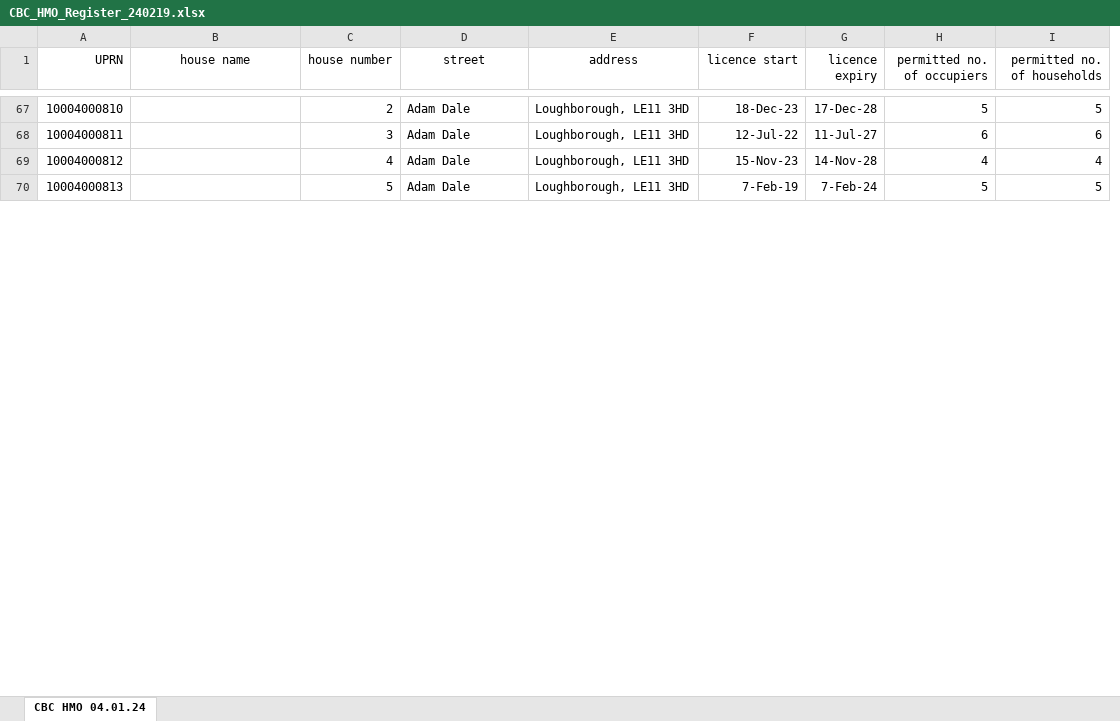
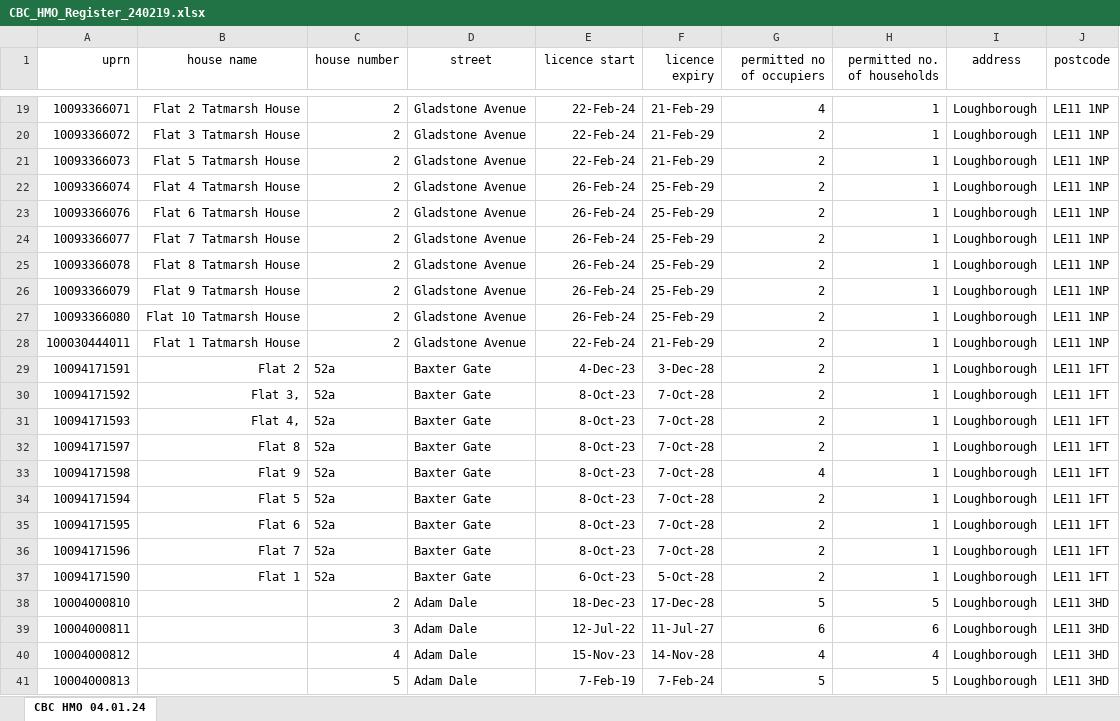
Before and after one commit to KoalaGeo/HMO_Registry_Notebooks, an Excel workbook: data/CBC_HMO_Register_240219.xlsx, sheet CBC HMO 04.01.24, drawn as a sheet; only a part is shown, gaps mark what is left out; values as stored, in another font and other column widths than the file's, no borders; charts and pictures not drawn; removed rows and columns are numbered as before the commit, all else as after; the diff covers the shown part only; the diff names each change by its address in the sheet, - before the commit and + after, or states it on an @@ line.

```diff
--- a/data/CBC_HMO_Register_240219.xlsx (sheet CBC HMO 04.01.24)
+++ b/data/CBC_HMO_Register_240219.xlsx (sheet CBC HMO 04.01.24)
-column A (UPRN), rows 67-70: 10004000810 | 10004000811 | 10004000812 | 10004000813
+column A (uprn), rows 38-41: 10004000810 | 10004000811 | 10004000812 | 10004000813
-column E (address), rows 67-70: all Loughborough, LE11 3HD
+column I (address), rows 38-41: all Loughborough
+column J (postcode), rows 38-41: all LE11 3HD
-G1: permitted no. of occupiers
+G1: permitted no of occupiers
+row 19: 10093366071 | Flat 2 Tatmarsh House | 2 | Gladstone Avenue | 22-Feb-24 | 21-Feb-29 | 4 | 1 | Loughborough | LE11 1NP
+row 20: 10093366072 | Flat 3 Tatmarsh House | 2 | Gladstone Avenue | 22-Feb-24 | 21-Feb-29 | 2 | 1 | Loughborough | LE11 1NP
+row 21: 10093366073 | Flat 5 Tatmarsh House | 2 | Gladstone Avenue | 22-Feb-24 | 21-Feb-29 | 2 | 1 | Loughborough | LE11 1NP
+row 22: 10093366074 | Flat 4 Tatmarsh House | 2 | Gladstone Avenue | 26-Feb-24 | 25-Feb-29 | 2 | 1 | Loughborough | LE11 1NP
+row 23: 10093366076 | Flat 6 Tatmarsh House | 2 | Gladstone Avenue | 26-Feb-24 | 25-Feb-29 | 2 | 1 | Loughborough | LE11 1NP
+row 24: 10093366077 | Flat 7 Tatmarsh House | 2 | Gladstone Avenue | 26-Feb-24 | 25-Feb-29 | 2 | 1 | Loughborough | LE11 1NP
+row 25: 10093366078 | Flat 8 Tatmarsh House | 2 | Gladstone Avenue | 26-Feb-24 | 25-Feb-29 | 2 | 1 | Loughborough | LE11 1NP
+row 26: 10093366079 | Flat 9 Tatmarsh House | 2 | Gladstone Avenue | 26-Feb-24 | 25-Feb-29 | 2 | 1 | Loughborough | LE11 1NP
+row 27: 10093366080 | Flat 10 Tatmarsh House | 2 | Gladstone Avenue | 26-Feb-24 | 25-Feb-29 | 2 | 1 | Loughborough | LE11 1NP
+row 28: 100030444011 | Flat 1 Tatmarsh House | 2 | Gladstone Avenue | 22-Feb-24 | 21-Feb-29 | 2 | 1 | Loughborough | LE11 1NP
+row 29: 10094171591 | Flat 2 | 52a | Baxter Gate | 4-Dec-23 | 3-Dec-28 | 2 | 1 | Loughborough | LE11 1FT
+row 30: 10094171592 | Flat 3, | 52a | Baxter Gate | 8-Oct-23 | 7-Oct-28 | 2 | 1 | Loughborough | LE11 1FT
+row 31: 10094171593 | Flat 4, | 52a | Baxter Gate | 8-Oct-23 | 7-Oct-28 | 2 | 1 | Loughborough | LE11 1FT
+row 32: 10094171597 | Flat 8 | 52a | Baxter Gate | 8-Oct-23 | 7-Oct-28 | 2 | 1 | Loughborough | LE11 1FT
+row 33: 10094171598 | Flat 9 | 52a | Baxter Gate | 8-Oct-23 | 7-Oct-28 | 4 | 1 | Loughborough | LE11 1FT
+row 34: 10094171594 | Flat 5 | 52a | Baxter Gate | 8-Oct-23 | 7-Oct-28 | 2 | 1 | Loughborough | LE11 1FT
+row 35: 10094171595 | Flat 6 | 52a | Baxter Gate | 8-Oct-23 | 7-Oct-28 | 2 | 1 | Loughborough | LE11 1FT
+row 36: 10094171596 | Flat 7 | 52a | Baxter Gate | 8-Oct-23 | 7-Oct-28 | 2 | 1 | Loughborough | LE11 1FT
+row 37: 10094171590 | Flat 1 | 52a | Baxter Gate | 6-Oct-23 | 5-Oct-28 | 2 | 1 | Loughborough | LE11 1FT
```
Also changed, not shown: 41 added rows, 60 removed rows, 760 moved rows and 17 edited cells elsewhere in this sheet, charts or pictures, 3 other files.
